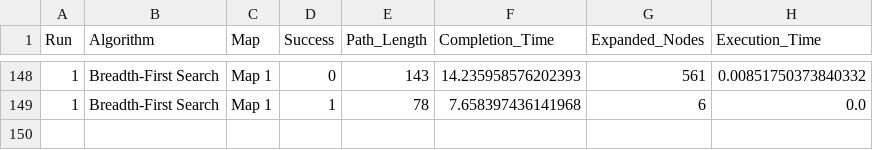
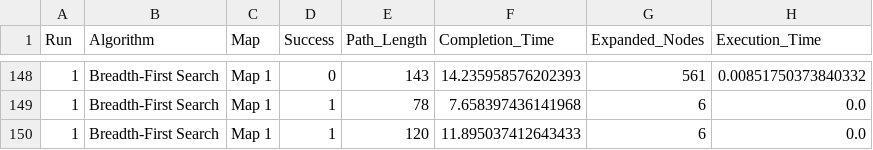
Before and after one commit to finntranne/DoANGameAI, a CSV file: stats.csv, drawn as a sheet; only a part is shown, gaps mark what is left out; the diff names each change by its address in the sheet, - before the commit and + after, or states it on an @@ line.

Commit message:
Update

```diff
--- a/stats.csv
+++ b/stats.csv
+row 150: 1 | Breadth-First Search | Map 1 | 1 | 120 | 11.895037412643433 | 6 | 0.0
```
